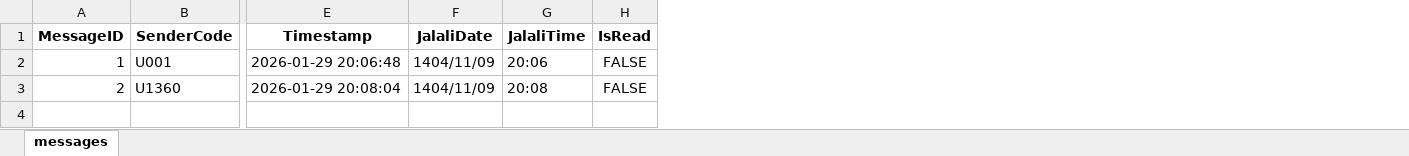
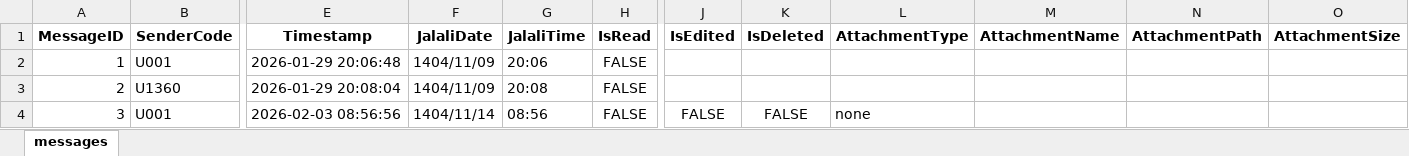
Before and after one commit to kiyarad-golestani/sales-management-system, an Excel workbook: messages.xlsx, sheet messages, drawn as a sheet; only a part is shown, gaps mark what is left out; values as stored, in another font and other column widths than the file's, no borders; rows hold the shown columns only; the diff names each change by its address in the sheet, - before the commit and + after, or states it on an @@ line.

Commit message:
Add files via upload

```diff
--- a/messages.xlsx (sheet messages)
+++ b/messages.xlsx (sheet messages)
+column J (IsEdited), empty
+column K (IsDeleted), empty
+column L (AttachmentType), empty
+column M (AttachmentName), empty
+column N (AttachmentPath), empty
+column O (AttachmentSize), empty
+row 4: 3 | U001 | 2026-02-03 08:56:56 | 1404/11/14 | 08:56 | FALSE | FALSE | FALSE | none
```
